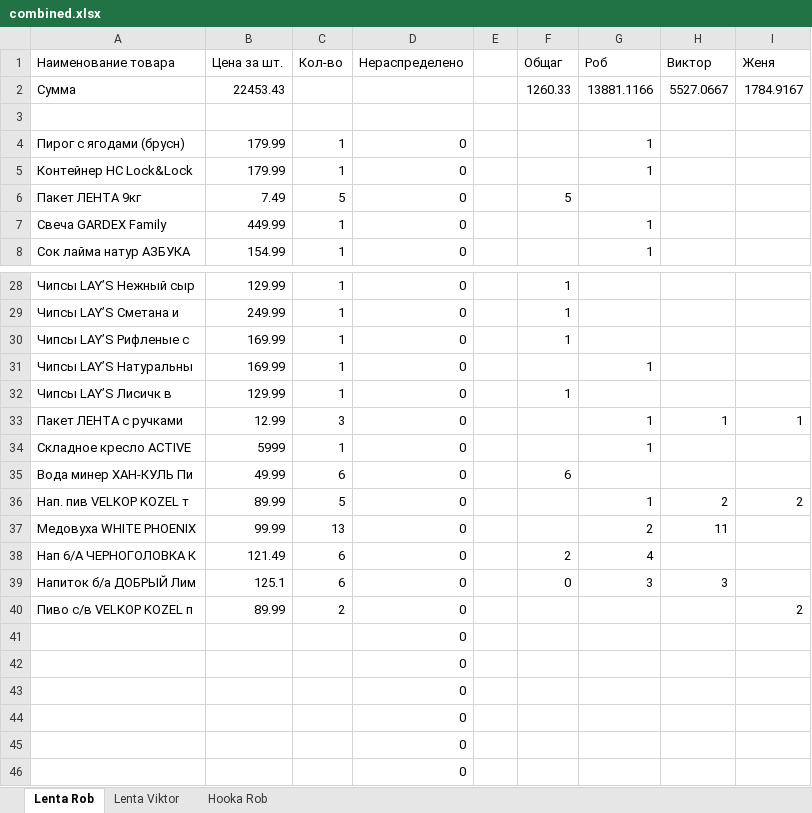
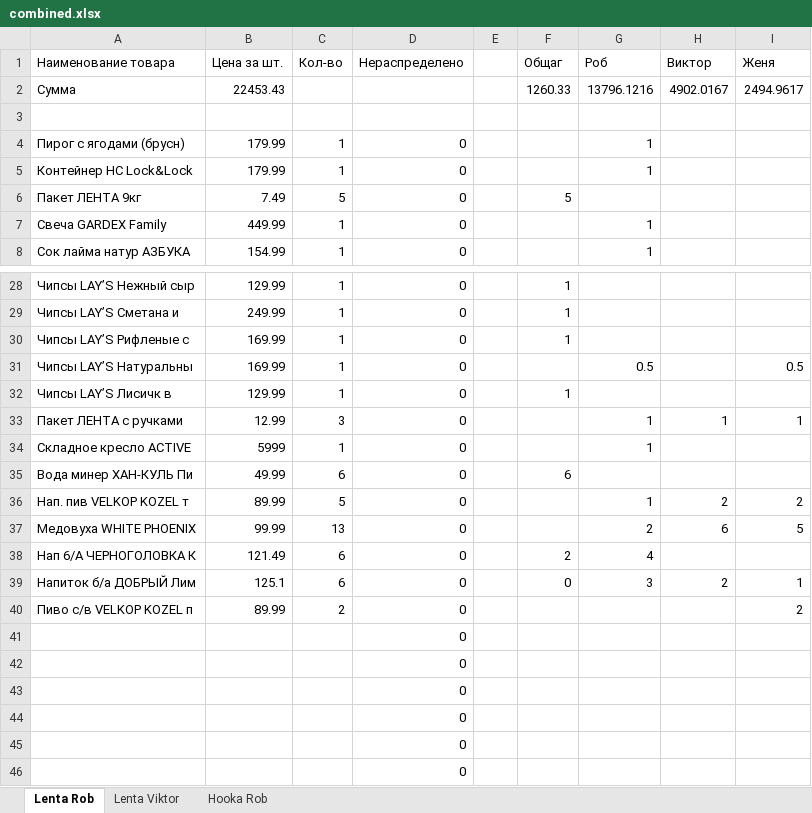
Before and after one commit to GoldRobot/calcs, an Excel workbook: 2025_07_14_daurskoe/combined.xlsx, sheet Lenta Rob, drawn as a sheet; only a part is shown, gaps mark what is left out; values as stored, in another font and other column widths than the file's, no borders; conditional formats not drawn; the diff names each change by its address in the sheet, - before the commit and + after, or states it on an @@ line.

Commit message:
chore:

```diff
--- a/2025_07_14_daurskoe/combined.xlsx (sheet Lenta Rob)
+++ b/2025_07_14_daurskoe/combined.xlsx (sheet Lenta Rob)
-G2 (Роб): 13881.1166
+G2 (Роб): 13796.1216
-H2 (Виктор): 5527.0667
+H2 (Виктор): 4902.0167
-I2 (Женя): 1784.9167
+I2 (Женя): 2494.9617
-G31 (Роб): 1
+G31 (Роб): 0.5
-I31 (Женя): (empty)
+I31 (Женя): 0.5
-H37 (Виктор): 11
+H37 (Виктор): 6
-I37 (Женя): (empty)
+I37 (Женя): 5
-H39 (Виктор): 3
+H39 (Виктор): 2
-I39 (Женя): (empty)
+I39 (Женя): 1
```
